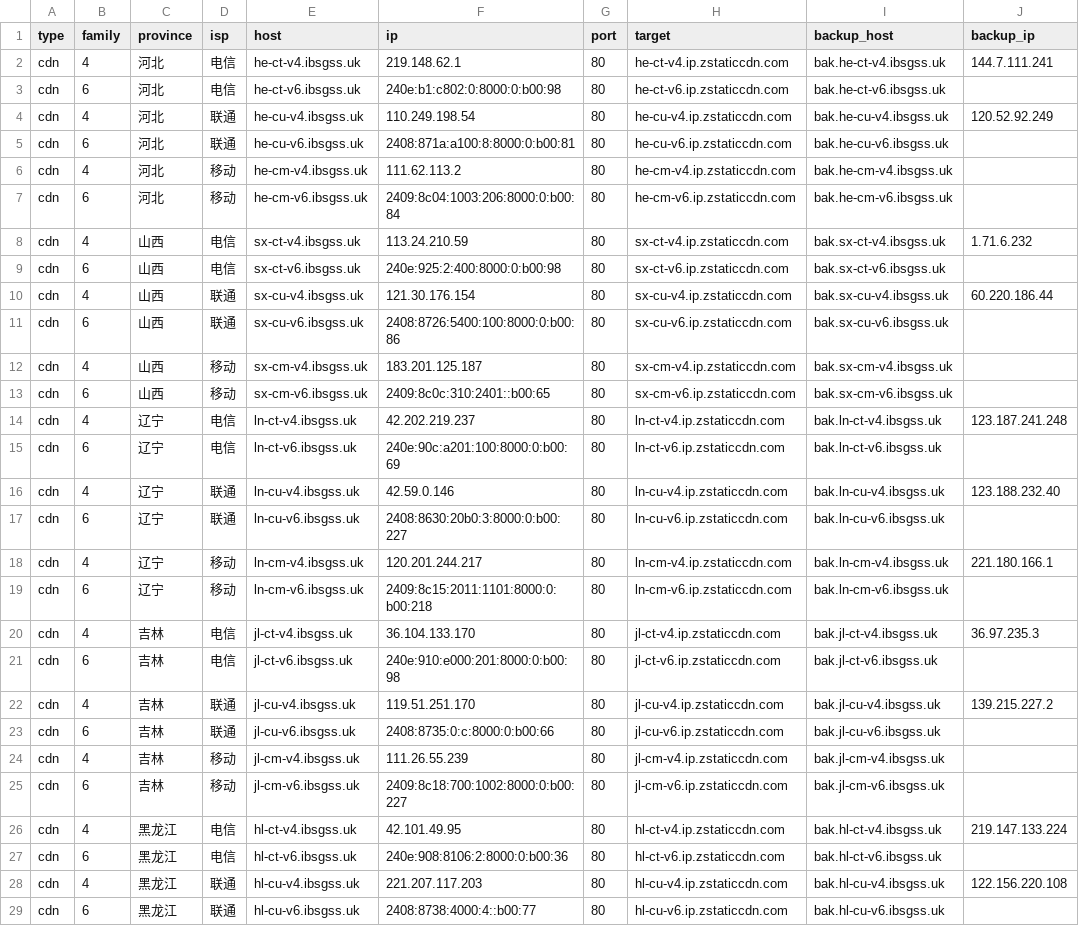
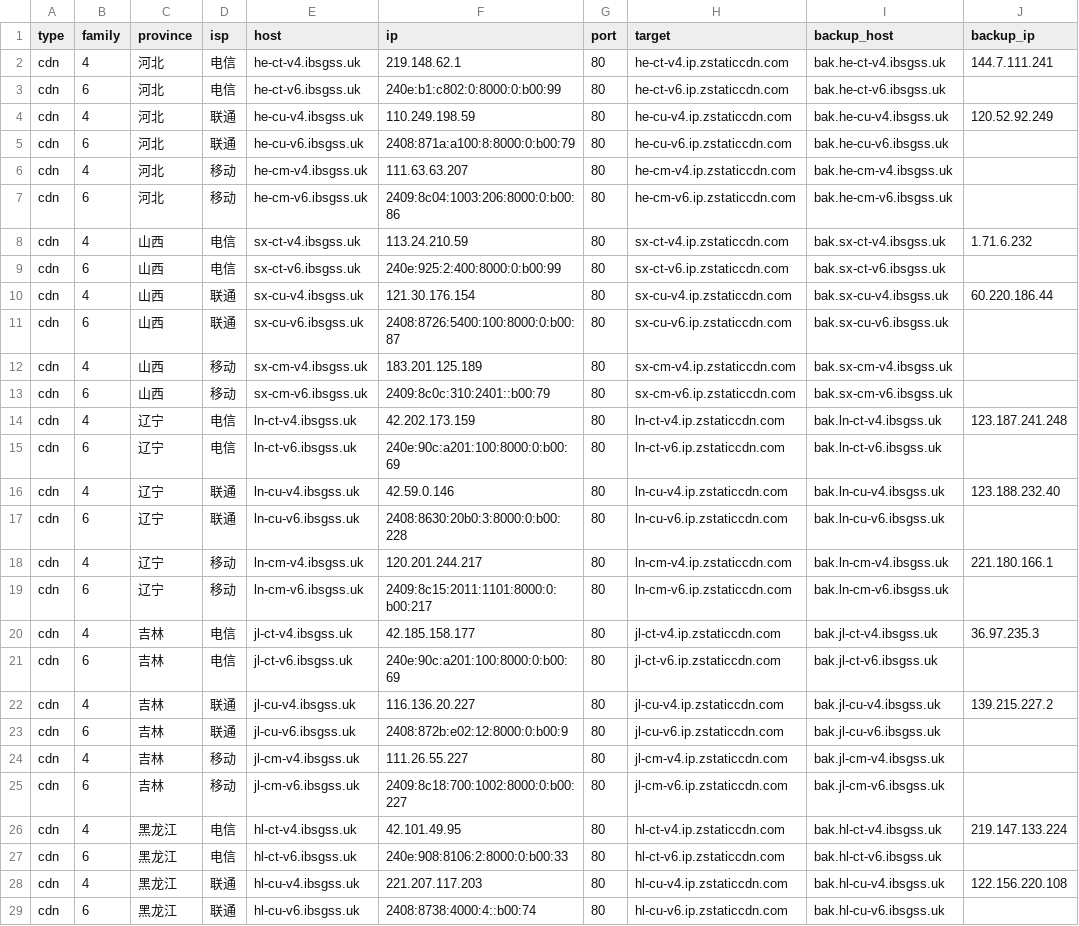
Before and after one commit to Tozward/TcpQuality, a TSV file: nodes/cdn.tsv, drawn as a sheet; only a part is shown; the diff covers the shown part only; the diff names each change by its address in the sheet, - before the commit and + after, or states it on an @@ line.

```diff
--- a/nodes/cdn.tsv
+++ b/nodes/cdn.tsv
-F3 (ip): 240e:b1:c802:0:8000:0:b00:98
+F3 (ip): 240e:b1:c802:0:8000:0:b00:99
-F4 (ip): 110.249.198.54
+F4 (ip): 110.249.198.59
-F5 (ip): 2408:871a:a100:8:8000:0:b00:81
+F5 (ip): 2408:871a:a100:8:8000:0:b00:79
-F6 (ip): 111.62.113.2
+F6 (ip): 111.63.63.207
-F7 (ip): 2409:8c04:1003:206:8000:0:b00:84
+F7 (ip): 2409:8c04:1003:206:8000:0:b00:86
-F9 (ip): 240e:925:2:400:8000:0:b00:98
+F9 (ip): 240e:925:2:400:8000:0:b00:99
-F11 (ip): 2408:8726:5400:100:8000:0:b00:86
+F11 (ip): 2408:8726:5400:100:8000:0:b00:87
-F12 (ip): 183.201.125.187
+F12 (ip): 183.201.125.189
-F13 (ip): 2409:8c0c:310:2401::b00:65
+F13 (ip): 2409:8c0c:310:2401::b00:79
-F14 (ip): 42.202.219.237
+F14 (ip): 42.202.173.159
-F17 (ip): 2408:8630:20b0:3:8000:0:b00:227
+F17 (ip): 2408:8630:20b0:3:8000:0:b00:228
-F19 (ip): 2409:8c15:2011:1101:8000:0:b00:218
+F19 (ip): 2409:8c15:2011:1101:8000:0:b00:217
-F20 (ip): 36.104.133.170
+F20 (ip): 42.185.158.177
-F21 (ip): 240e:910:e000:201:8000:0:b00:98
+F21 (ip): 240e:90c:a201:100:8000:0:b00:69
-F22 (ip): 119.51.251.170
+F22 (ip): 116.136.20.227
-F23 (ip): 2408:8735:0:c:8000:0:b00:66
+F23 (ip): 2408:872b:e02:12:8000:0:b00:9
-F24 (ip): 111.26.55.239
+F24 (ip): 111.26.55.227
-F27 (ip): 240e:908:8106:2:8000:0:b00:36
+F27 (ip): 240e:908:8106:2:8000:0:b00:33
-F29 (ip): 2408:8738:4000:4::b00:77
+F29 (ip): 2408:8738:4000:4::b00:74
```
Also changed, not shown: 115 edited cells elsewhere in this file, nodes/all.tsv, nodes/apple6.tsv, 4 other files.
